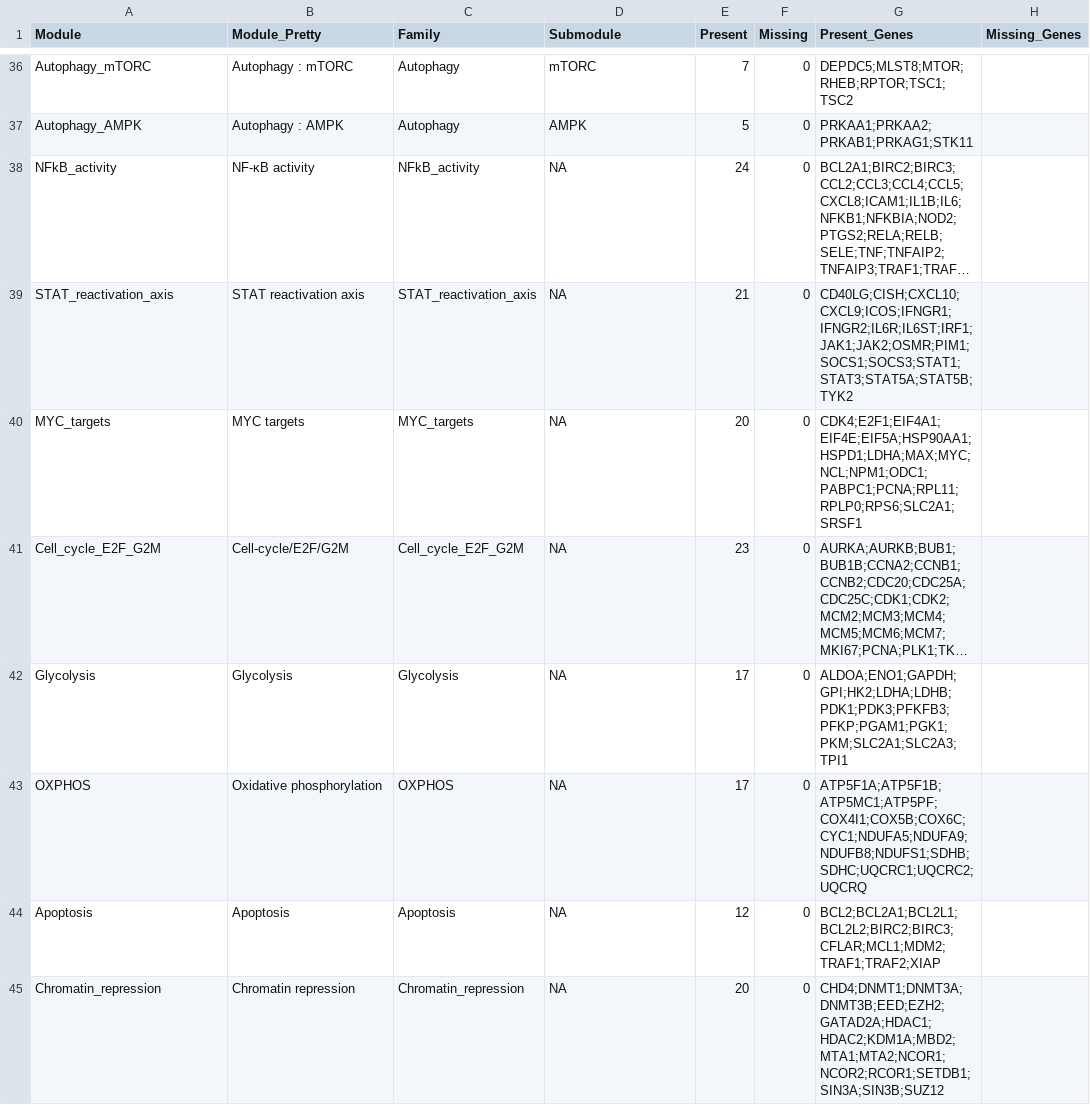
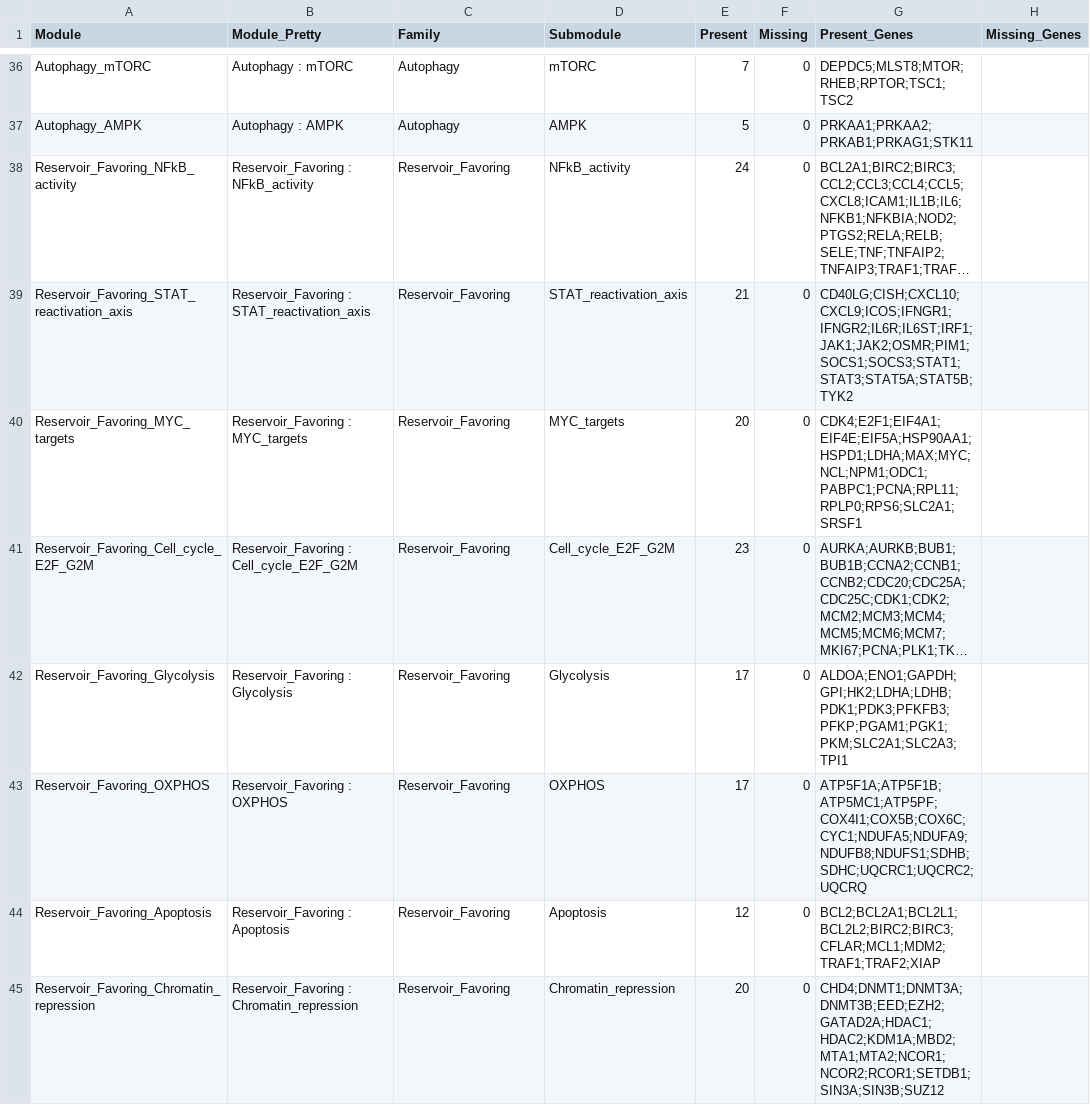
Before and after one commit to codeneeded/Ben_TB_HIV_Mothers, a TSV file: Module_Scoring/Module_Gene_Coverage.tsv, drawn as a sheet; only a part is shown, gaps mark what is left out; long unchanged cells end in …; removed rows and columns are numbered as before the commit, all else as after; the diff covers the shown part only; the diff names each change by its address in the sheet, - before the commit and + after, or states it on an @@ line.

```diff
--- a/Module_Scoring/Module_Gene_Coverage.tsv
+++ b/Module_Scoring/Module_Gene_Coverage.tsv
-A38 (Module): NFkB_activity
+A38 (Module): Reservoir_Favoring_NFkB_activity
-B38 (Module_Pretty): NF-κB activity
+B38 (Module_Pretty): Reservoir_Favoring : NFkB_activity
-C38 (Family): NFkB_activity
+C38 (Family): Reservoir_Favoring
-D38 (Submodule): NA
+D38 (Submodule): NFkB_activity
-A39 (Module): STAT_reactivation_axis
+A39 (Module): Reservoir_Favoring_STAT_reactivation_axis
-B39 (Module_Pretty): STAT reactivation axis
+B39 (Module_Pretty): Reservoir_Favoring : STAT_reactivation_axis
-C39 (Family): STAT_reactivation_axis
+C39 (Family): Reservoir_Favoring
-D39 (Submodule): NA
+D39 (Submodule): STAT_reactivation_axis
-A40 (Module): MYC_targets
+A40 (Module): Reservoir_Favoring_MYC_targets
-B40 (Module_Pretty): MYC targets
+B40 (Module_Pretty): Reservoir_Favoring : MYC_targets
-C40 (Family): MYC_targets
+C40 (Family): Reservoir_Favoring
-D40 (Submodule): NA
+D40 (Submodule): MYC_targets
-A41 (Module): Cell_cycle_E2F_G2M
+A41 (Module): Reservoir_Favoring_Cell_cycle_E2F_G2M
-B41 (Module_Pretty): Cell-cycle/E2F/G2M
+B41 (Module_Pretty): Reservoir_Favoring : Cell_cycle_E2F_G2M
-C41 (Family): Cell_cycle_E2F_G2M
+C41 (Family): Reservoir_Favoring
-D41 (Submodule): NA
+D41 (Submodule): Cell_cycle_E2F_G2M
-row 42: Glycolysis | Glycolysis | Glycolysis | NA | 17 | 0 | ALDOA;ENO1;GAPDH;GPI;HK2;LDHA;LDHB;PDK1;PDK3;PFKFB3;PFKP;PGAM1;PGK1;PKM;SLC2A1;SLC2A3;TPI1
-row 43: OXPHOS | Oxidative phosphorylation | OXPHOS | NA | 17 | 0 | ATP5F1A;ATP5F1B;ATP5MC1;ATP5PF;COX4I1;COX5B;COX6C;CYC1;NDUFA5;NDUFA9;NDUFB8;NDUFS1;SDHB;SDHC;UQCRC1;UQCRC2;UQCRQ
-row 44: Apoptosis | Apoptosis | Apoptosis | NA | 12 | 0 | BCL2;BCL2A1;BCL2L1;BCL2L2;BIRC2;BIRC3;CFLAR;MCL1;MDM2;TRAF1;TRAF2;XIAP
+row 42: Reservoir_Favoring_Glycolysis | Reservoir_Favoring : Glycolysis | Reservoir_Favoring | Glycolysis | 17 | 0 | ALDOA;ENO1;GAPDH;GPI;HK2;LDHA;LDHB;PDK1;PDK3;PFKFB3;PFKP;PGAM1;PGK1;PKM;SLC2A1;SLC2A3;TPI1
+row 43: Reservoir_Favoring_OXPHOS | Reservoir_Favoring : OXPHOS | Reservoir_Favoring | OXPHOS | 17 | 0 | ATP5F1A;ATP5F1B;ATP5MC1;ATP5PF;COX4I1;COX5B;COX6C;CYC1;NDUFA5;NDUFA9;NDUFB8;NDUFS1;SDHB;SDHC;UQCRC1;UQCRC2;UQCRQ
+row 44: Reservoir_Favoring_Apoptosis | Reservoir_Favoring : Apoptosis | Reservoir_Favoring | Apoptosis | 12 | 0 | BCL2;BCL2A1;BCL2L1;BCL2L2;BIRC2;BIRC3;CFLAR;MCL1;MDM2;TRAF1;TRAF2;XIAP
-A45 (Module): Chromatin_repression
+A45 (Module): Reservoir_Favoring_Chromatin_repression
-B45 (Module_Pretty): Chromatin repression
+B45 (Module_Pretty): Reservoir_Favoring : Chromatin_repression
-C45 (Family): Chromatin_repression
+C45 (Family): Reservoir_Favoring
-D45 (Submodule): NA
+D45 (Submodule): Chromatin_repression
```
Also changed, not shown: 9 edited cells elsewhere in this file, Module_Scoring/Module_Gene_Coverage_pretty.csv, Module_Scoring/Module_Stats_byCluster.csv, 45 other files.
